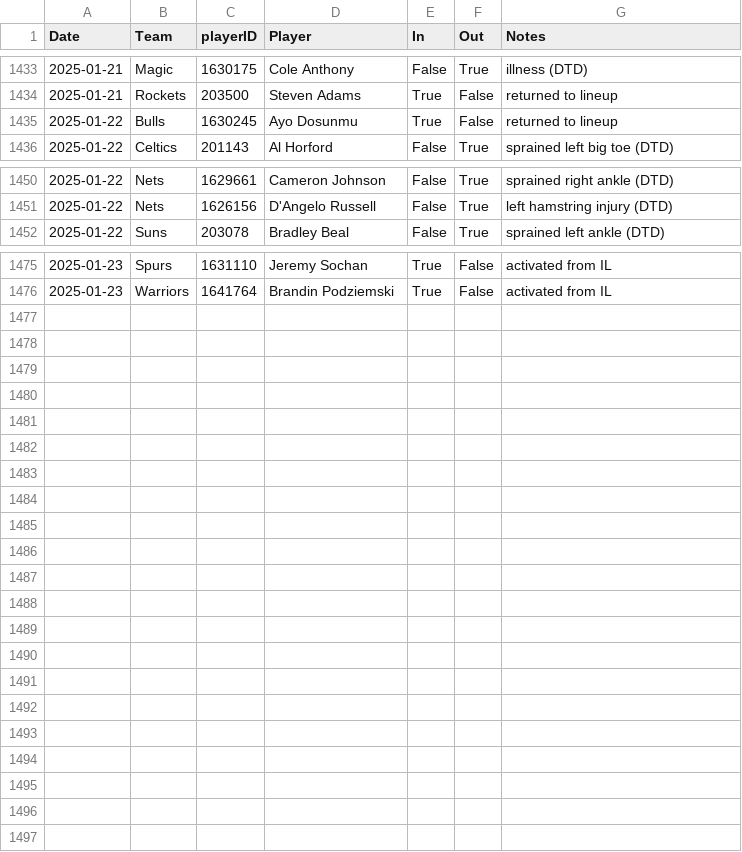
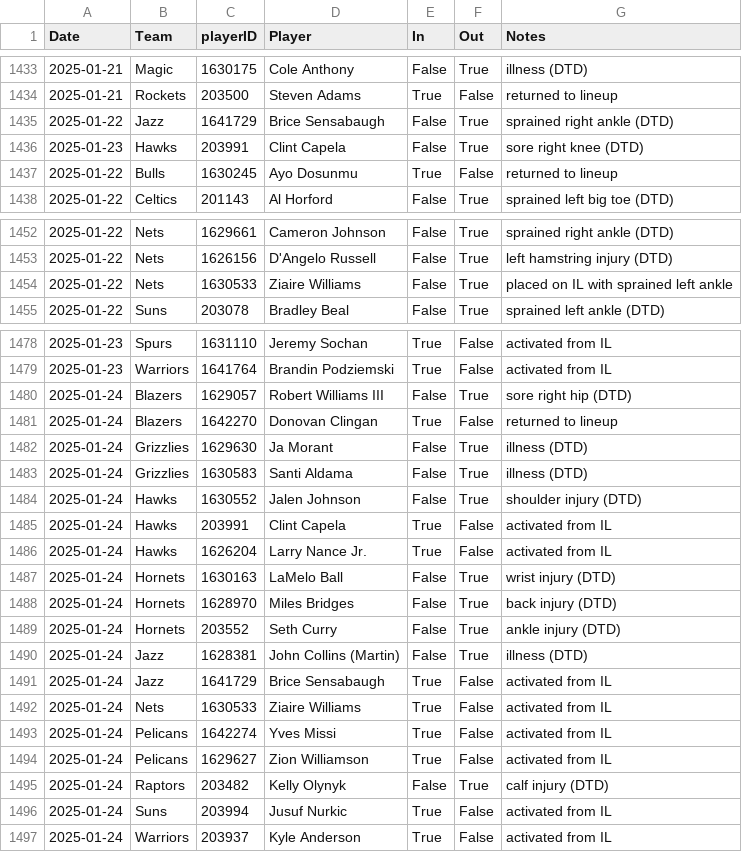
Before and after one commit to sravanpannala/csv, a CSV file: NBA_prosptran_injuries_2024.csv, drawn as a sheet; only a part is shown, gaps mark what is left out; the diff covers the shown part only; the diff names each change by its address in the sheet, - before the commit and + after, or states it on an @@ line.

Commit message:
update adj rat, injury & SSQM

```diff
--- a/NBA_prosptran_injuries_2024.csv
+++ b/NBA_prosptran_injuries_2024.csv
+row 1435: 2025-01-22 | Jazz | 1641729 | Brice Sensabaugh | False | True | sprained right ankle (DTD)
+row 1436: 2025-01-23 | Hawks | 203991 | Clint Capela | False | True | sore right knee (DTD)
+row 1454: 2025-01-22 | Nets | 1630533 | Ziaire Williams | False | True | placed on IL with sprained left ankle
+row 1480: 2025-01-24 | Blazers | 1629057 | Robert Williams III | False | True | sore right hip (DTD)
+row 1481: 2025-01-24 | Blazers | 1642270 | Donovan Clingan | True | False | returned to lineup
+row 1482: 2025-01-24 | Grizzlies | 1629630 | Ja Morant | False | True | illness (DTD)
+row 1483: 2025-01-24 | Grizzlies | 1630583 | Santi Aldama | False | True | illness (DTD)
+row 1484: 2025-01-24 | Hawks | 1630552 | Jalen Johnson | False | True | shoulder injury (DTD)
+row 1485: 2025-01-24 | Hawks | 203991 | Clint Capela | True | False | activated from IL
+row 1486: 2025-01-24 | Hawks | 1626204 | Larry Nance Jr. | True | False | activated from IL
+row 1487: 2025-01-24 | Hornets | 1630163 | LaMelo Ball | False | True | wrist injury (DTD)
+row 1488: 2025-01-24 | Hornets | 1628970 | Miles Bridges | False | True | back injury (DTD)
+row 1489: 2025-01-24 | Hornets | 203552 | Seth Curry | False | True | ankle injury (DTD)
+row 1490: 2025-01-24 | Jazz | 1628381 | John Collins (Martin) | False | True | illness (DTD)
+row 1491: 2025-01-24 | Jazz | 1641729 | Brice Sensabaugh | True | False | activated from IL
+row 1492: 2025-01-24 | Nets | 1630533 | Ziaire Williams | True | False | activated from IL
+row 1493: 2025-01-24 | Pelicans | 1642274 | Yves Missi | True | False | activated from IL
+row 1494: 2025-01-24 | Pelicans | 1629627 | Zion Williamson | True | False | activated from IL
+row 1495: 2025-01-24 | Raptors | 203482 | Kelly Olynyk | False | True | calf injury (DTD)
+row 1496: 2025-01-24 | Suns | 203994 | Jusuf Nurkic | True | False | activated from IL
+row 1497: 2025-01-24 | Warriors | 203937 | Kyle Anderson | True | False | activated from IL
```
Also changed, not shown: 2 edited cells elsewhere in this file, NBA_Adj_Ratings_2024_2025.csv, NBA_Shot_Quality_2024_2025_V2.csv.
